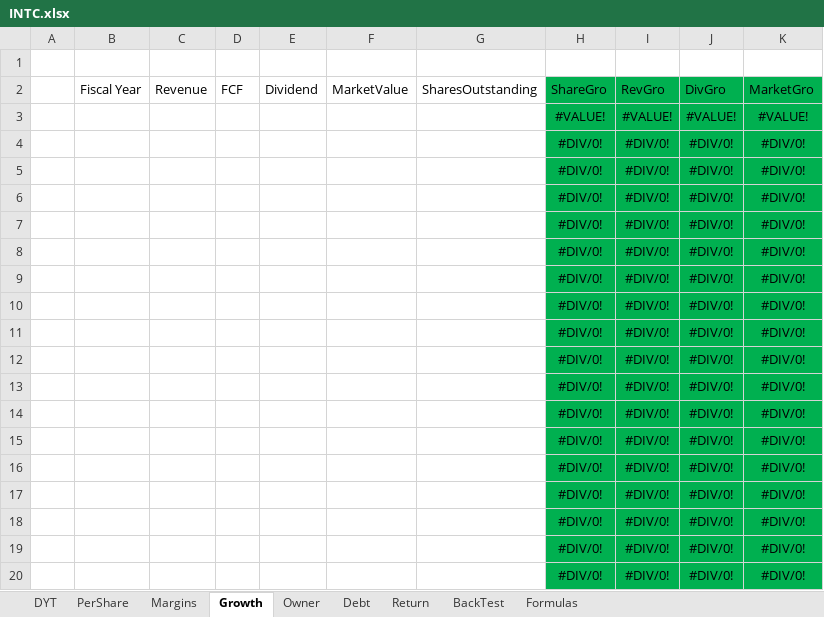
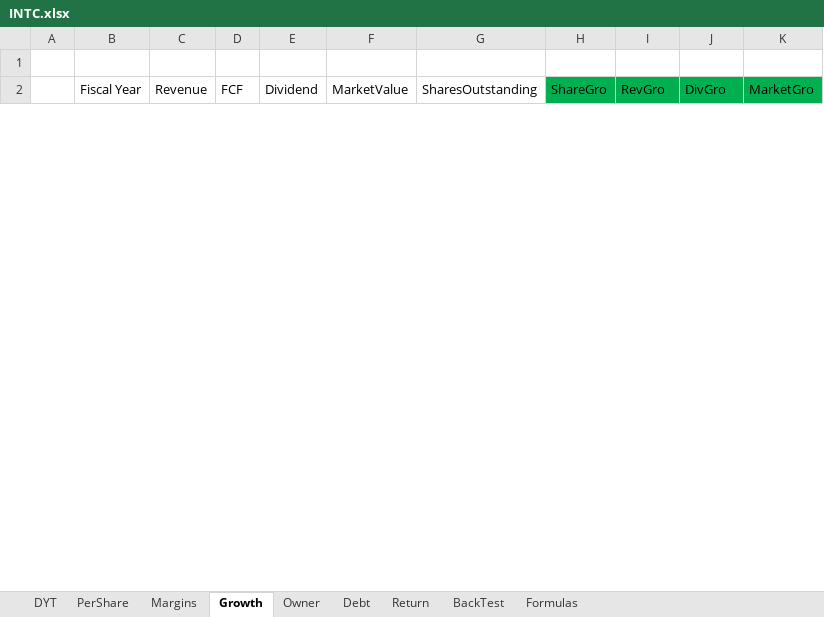
Before and after one commit to harveywargo2/Investing-Repo, an Excel workbook: Stock-XLSX/Dividend-Stocks/INTC.xlsx, sheet Growth, drawn as a sheet; only a part is shown; values as stored, in another font and other column widths than the file's, no borders; table styles not drawn; removed rows and columns are numbered as before the commit, all else as after; the diff covers the shown part only; the diff names each change by its address in the sheet, - before the commit and + after, or states it on an @@ line.

```diff
--- a/Stock-XLSX/Dividend-Stocks/INTC.xlsx (sheet Growth)
+++ b/Stock-XLSX/Dividend-Stocks/INTC.xlsx (sheet Growth)
-row 3:  |  |  |  |  |  |  | #VALUE! | #VALUE! | #VALUE! | #VALUE!
-row 4:  |  |  |  |  |  |  | #DIV/0! | #DIV/0! | #DIV/0! | #DIV/0!
-row 5:  |  |  |  |  |  |  | #DIV/0! | #DIV/0! | #DIV/0! | #DIV/0!
-row 6:  |  |  |  |  |  |  | #DIV/0! | #DIV/0! | #DIV/0! | #DIV/0!
-row 7:  |  |  |  |  |  |  | #DIV/0! | #DIV/0! | #DIV/0! | #DIV/0!
-row 8:  |  |  |  |  |  |  | #DIV/0! | #DIV/0! | #DIV/0! | #DIV/0!
-row 9:  |  |  |  |  |  |  | #DIV/0! | #DIV/0! | #DIV/0! | #DIV/0!
-row 10:  |  |  |  |  |  |  | #DIV/0! | #DIV/0! | #DIV/0! | #DIV/0!
-row 11:  |  |  |  |  |  |  | #DIV/0! | #DIV/0! | #DIV/0! | #DIV/0!
-row 12:  |  |  |  |  |  |  | #DIV/0! | #DIV/0! | #DIV/0! | #DIV/0!
-row 13:  |  |  |  |  |  |  | #DIV/0! | #DIV/0! | #DIV/0! | #DIV/0!
-row 14:  |  |  |  |  |  |  | #DIV/0! | #DIV/0! | #DIV/0! | #DIV/0!
-row 15:  |  |  |  |  |  |  | #DIV/0! | #DIV/0! | #DIV/0! | #DIV/0!
-row 16:  |  |  |  |  |  |  | #DIV/0! | #DIV/0! | #DIV/0! | #DIV/0!
-row 17:  |  |  |  |  |  |  | #DIV/0! | #DIV/0! | #DIV/0! | #DIV/0!
-row 18:  |  |  |  |  |  |  | #DIV/0! | #DIV/0! | #DIV/0! | #DIV/0!
-row 19:  |  |  |  |  |  |  | #DIV/0! | #DIV/0! | #DIV/0! | #DIV/0!
-row 20:  |  |  |  |  |  |  | #DIV/0! | #DIV/0! | #DIV/0! | #DIV/0!
```
Also changed, not shown: 30 added rows and 12 removed rows elsewhere in this sheet, sheet PerShare, sheet Margins, sheet Debt, sheet Owner, sheet Return, sheet DYT, Stock-XLSX/Dividend-Stocks/LOW.xlsx, StockWatchList.xlsx, 5 other files.
